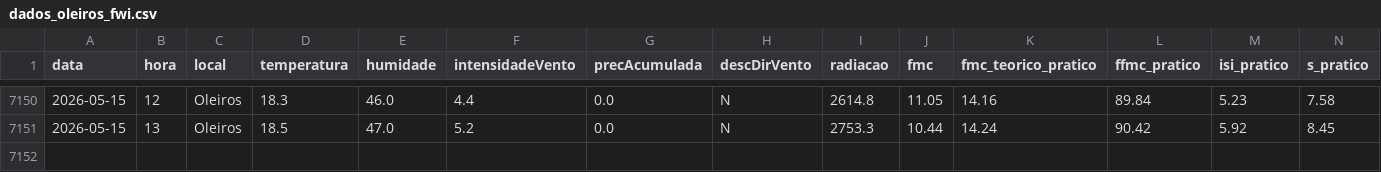
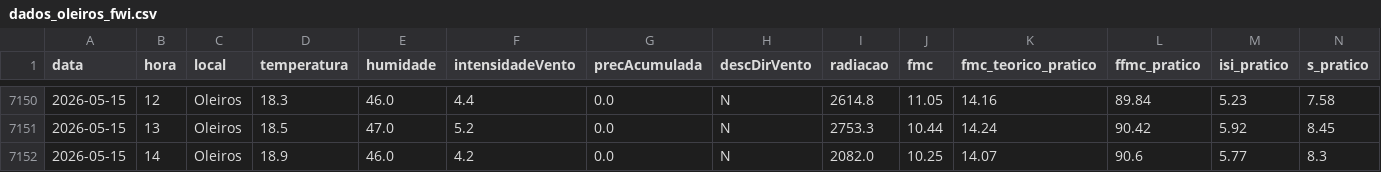
Before and after one commit to 23657/fwi-pipeline-ipt, a CSV file: dados_oleiros_fwi.csv, drawn as a sheet; only a part is shown, gaps mark what is left out; rows hold the shown columns only; the diff names each change by its address in the sheet, - before the commit and + after, or states it on an @@ line.

```diff
--- a/dados_oleiros_fwi.csv
+++ b/dados_oleiros_fwi.csv
+row 7152: 2026-05-15 | 14 | Oleiros | 18.9 | 46.0 | 4.2 | 0.0 | N | 2082.0 | 10.25 | 14.07 | 90.6 | 5.77 | 8.3
```
Also changed, not shown: dados_castanheira_de_pera_fwi.csv, dados_ferreira_do_zezere_fwi.csv, 2 other files.
